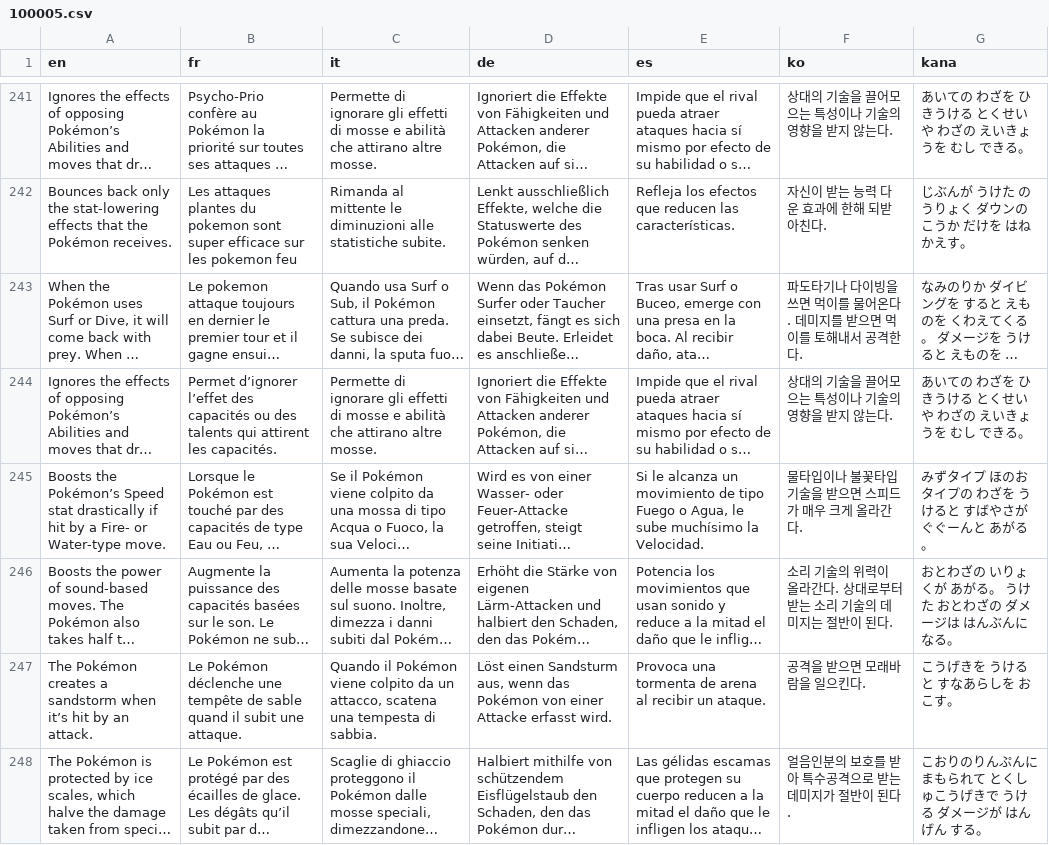
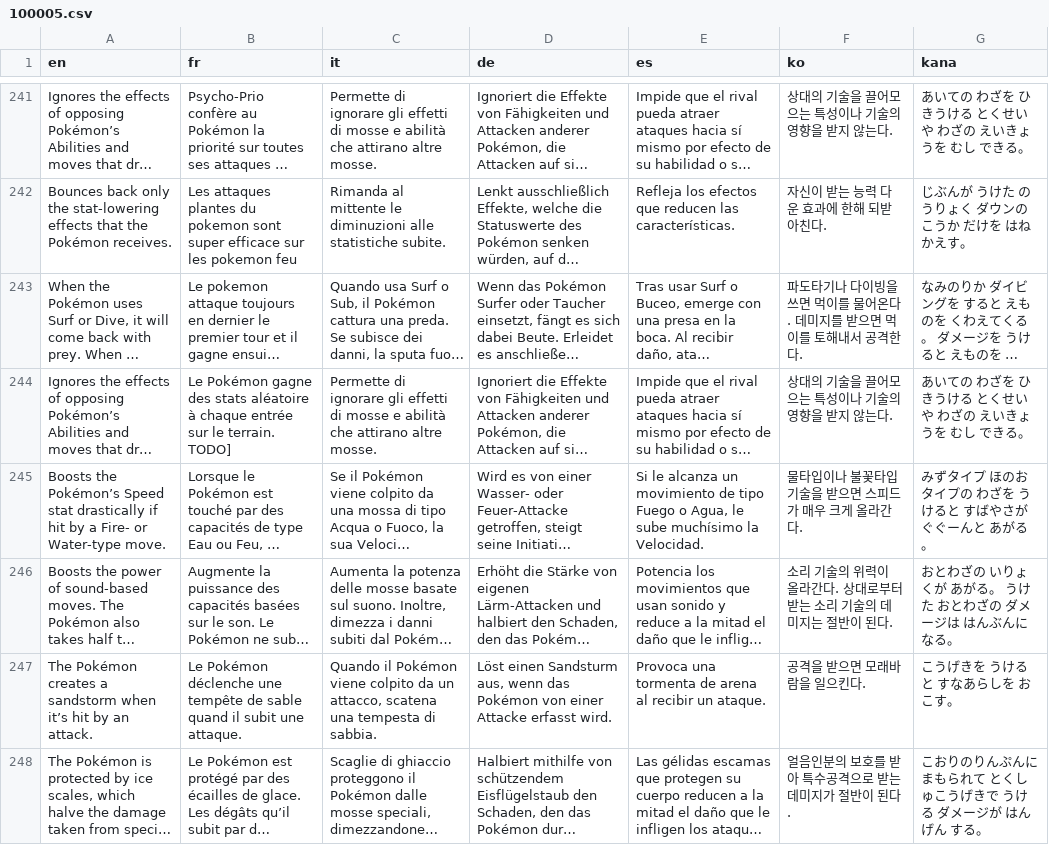
Before and after one commit to L-Antre-des-Loutres/Pokemon-RLM, a CSV file: Data/Text/Dialogs/100005.csv, drawn as a sheet; only a part is shown, gaps mark what is left out; long unchanged cells end in …; the diff names each change by its address in the sheet, - before the commit and + after, or states it on an @@ line.

Commit message:
Modification du dex régional et du talent caché de spinda

```diff
--- a/Data/Text/Dialogs/100005.csv
+++ b/Data/Text/Dialogs/100005.csv
-B244 (fr): Permet d’ignorer l’effet des capacités ou des talents qui attirent les capacités.
+B244 (fr): Le Pokémon gagne des stats aléatoire à chaque entrée sur le terrain. TODO]
```
Also changed, not shown: Data/Text/Dialogs/100004.csv, Data/Text/Studio/200000.csv, 5 other files.
